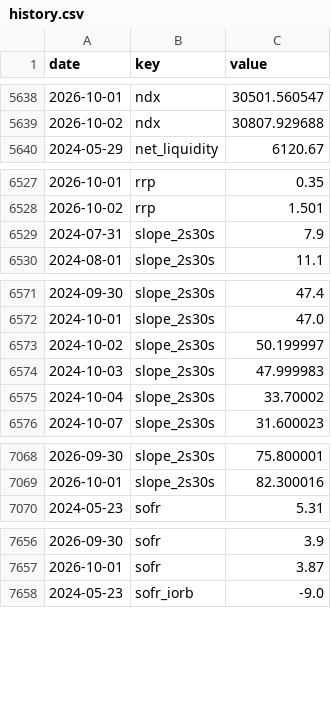
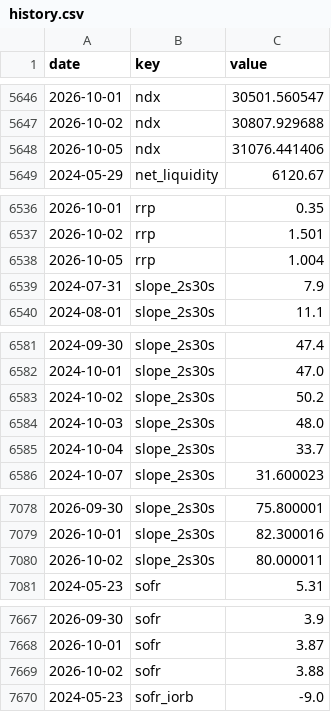
Before and after one commit to pony0278/Liquidity-risk-console, a CSV file: data/history.csv, drawn as a sheet; only a part is shown, gaps mark what is left out; the diff covers the shown part only.

```diff
--- a/data/history.csv
+++ b/data/history.csv
@@ -5639,2 +5647,3 @@ date,key,value
 2026-10-02,ndx,30807.929688
+2026-10-05,ndx,31076.441406
 2024-05-29,net_liquidity,6120.67
@@ -6528,2 +6537,3 @@ date,key,value
 2026-10-02,rrp,1.501
+2026-10-05,rrp,1.004
 2024-07-31,slope_2s30s,7.9
@@ -6572,5 +6582,5 @@ date,key,value
 2024-10-01,slope_2s30s,47.0
-2024-10-02,slope_2s30s,50.199997
-2024-10-03,slope_2s30s,47.999983
-2024-10-04,slope_2s30s,33.70002
+2024-10-02,slope_2s30s,50.2
+2024-10-03,slope_2s30s,48.0
+2024-10-04,slope_2s30s,33.7
 2024-10-07,slope_2s30s,31.600023
@@ -7069,2 +7079,3 @@ date,key,value
 2026-10-01,slope_2s30s,82.300016
+2026-10-02,slope_2s30s,80.000011
 2024-05-23,sofr,5.31
@@ -7657,2 +7668,3 @@ date,key,value
 2026-10-01,sofr,3.87
+2026-10-02,sofr,3.88
 2024-05-23,sofr_iorb,-9.0
```
Also changed, not shown: 20 added rows and 3 edited cells elsewhere in this file, 6 other files.
